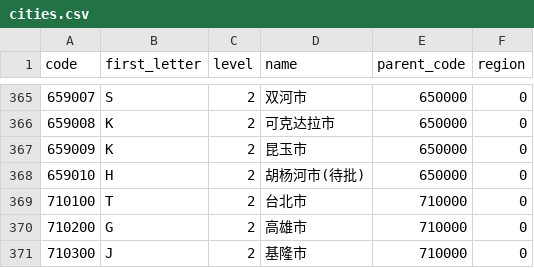
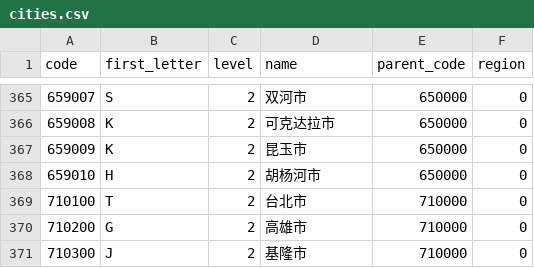
Before and after one commit to digimono/administrative-division, a CSV file: dist/cities.csv, drawn as a sheet; only a part is shown, gaps mark what is left out.

```diff
--- a/dist/cities.csv
+++ b/dist/cities.csv
@@ -367,3 +367,3 @@ code,first_letter,level,name,parent_code,region
 659009,K,2,昆玉市,650000,0
-659010,H,2,胡杨河市(待批),650000,0
+659010,H,2,胡杨河市,650000,0
 710100,T,2,台北市,710000,0
```
Also changed, not shown: dist/counties.csv, 6 other files.
